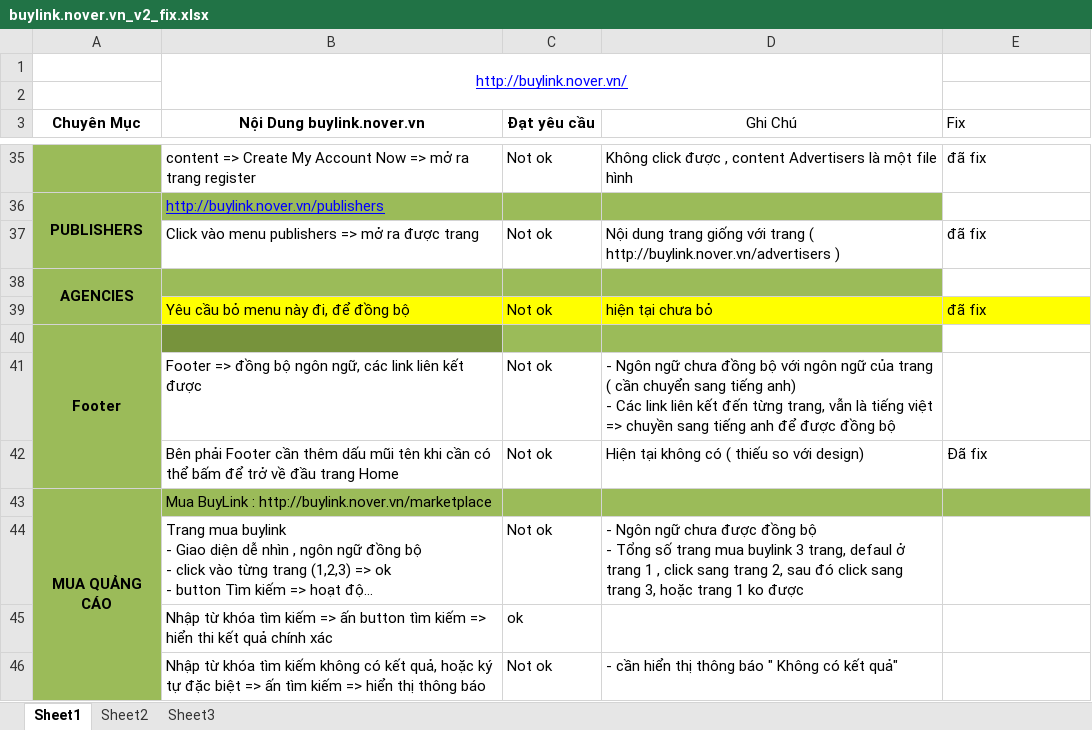
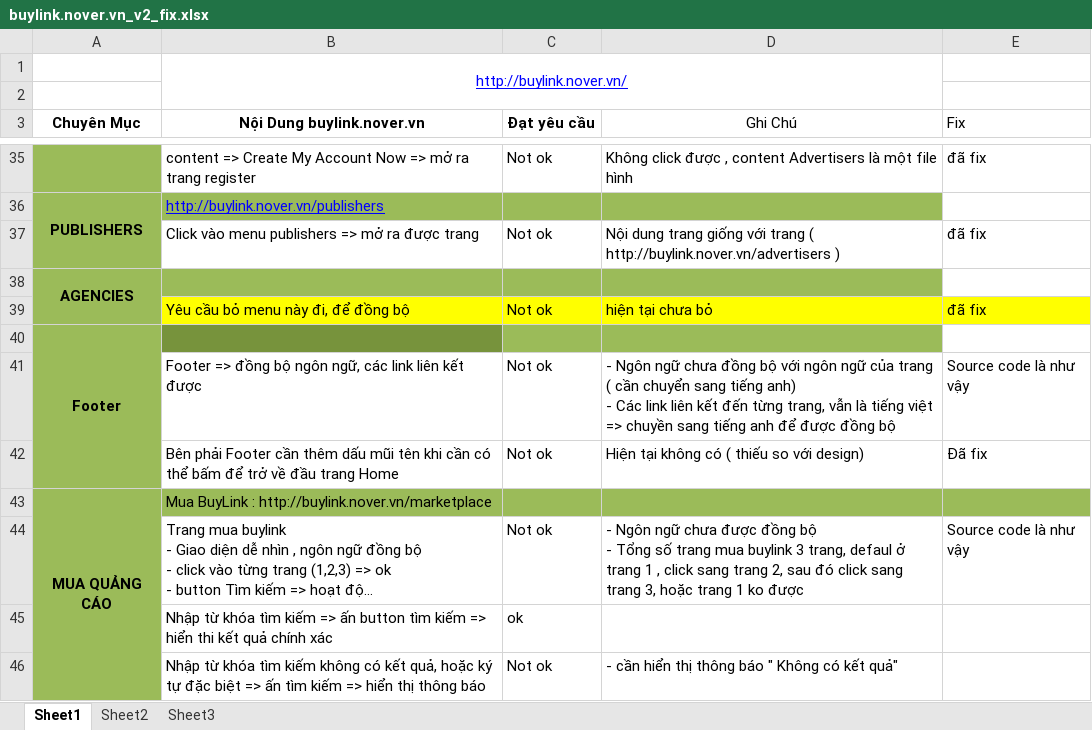
Before and after one commit to ngocphong1991/buylink_beta, an Excel workbook: buylink.nover.vn_v2_fix.xlsx, sheet Sheet1, drawn as a sheet; only a part is shown, gaps mark what is left out; long unchanged cells end in …; values as stored, in another font and other column widths than the file's, no borders; the diff covers the shown part only; the diff names each change by its address in the sheet, - before the commit and + after, or states it on an @@ line.

Commit message:
Review full source

```diff
--- a/buylink.nover.vn_v2_fix.xlsx (sheet Sheet1)
+++ b/buylink.nover.vn_v2_fix.xlsx (sheet Sheet1)
-E41 (Fix): (empty)
+E41 (Fix): Source code là như vậy
-E44 (Fix): (empty)
+E44 (Fix): Source code là như vậy
```
Also changed, not shown: 7 edited cells elsewhere in this sheet, 16 other files.
